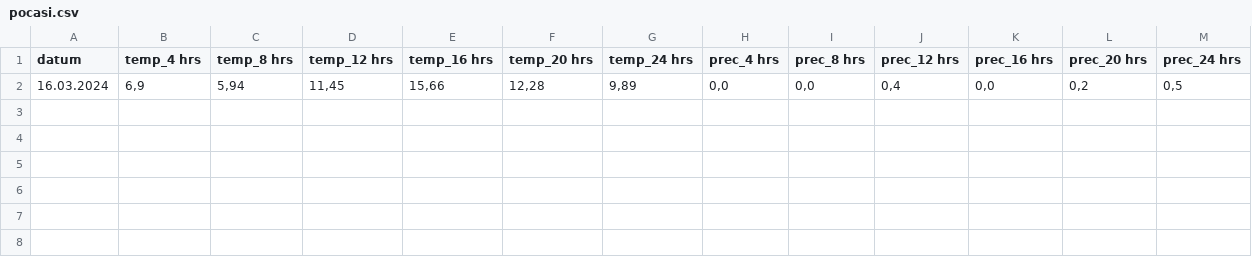
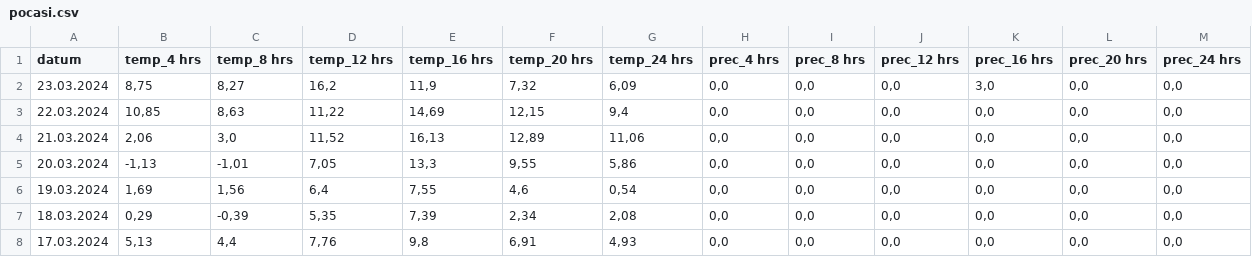
Before and after one commit to JiriKotrle/Pocasi_Mohelnice, a CSV file: pocasi.csv, drawn as a sheet.

```diff
--- a/pocasi.csv
+++ b/pocasi.csv
@@ -1,2 +1,8 @@
 datum	temp_4 hrs	temp_8 hrs	temp_12 hrs	temp_16 hrs	temp_20 hrs	temp_24 hrs	prec_4 hrs	prec_8 hrs	prec_12 hrs	prec_16 hrs	prec_20 hrs	prec_24 hrs
-16.03.2024	6,9	5,94	11,45	15,66	12,28	9,89	0,0	0,0	0,4	0,0	0,2	0,5
+23.03.2024	8,75	8,27	16,2	11,9	7,32	6,09	0,0	0,0	0,0	3,0	0,0	0,0
+22.03.2024	10,85	8,63	11,22	14,69	12,15	9,4	0,0	0,0	0,0	0,0	0,0	0,0
+21.03.2024	2,06	3,0	11,52	16,13	12,89	11,06	0,0	0,0	0,0	0,0	0,0	0,0
+20.03.2024	-1,13	-1,01	7,05	13,3	9,55	5,86	0,0	0,0	0,0	0,0	0,0	0,0
+19.03.2024	1,69	1,56	6,4	7,55	4,6	0,54	0,0	0,0	0,0	0,0	0,0	0,0
+18.03.2024	0,29	-0,39	5,35	7,39	2,34	2,08	0,0	0,0	0,0	0,0	0,0	0,0
+17.03.2024	5,13	4,4	7,76	9,8	6,91	4,93	0,0	0,0	0,0	0,0	0,0	0,0
```
Also changed, not shown: 2 other files.
